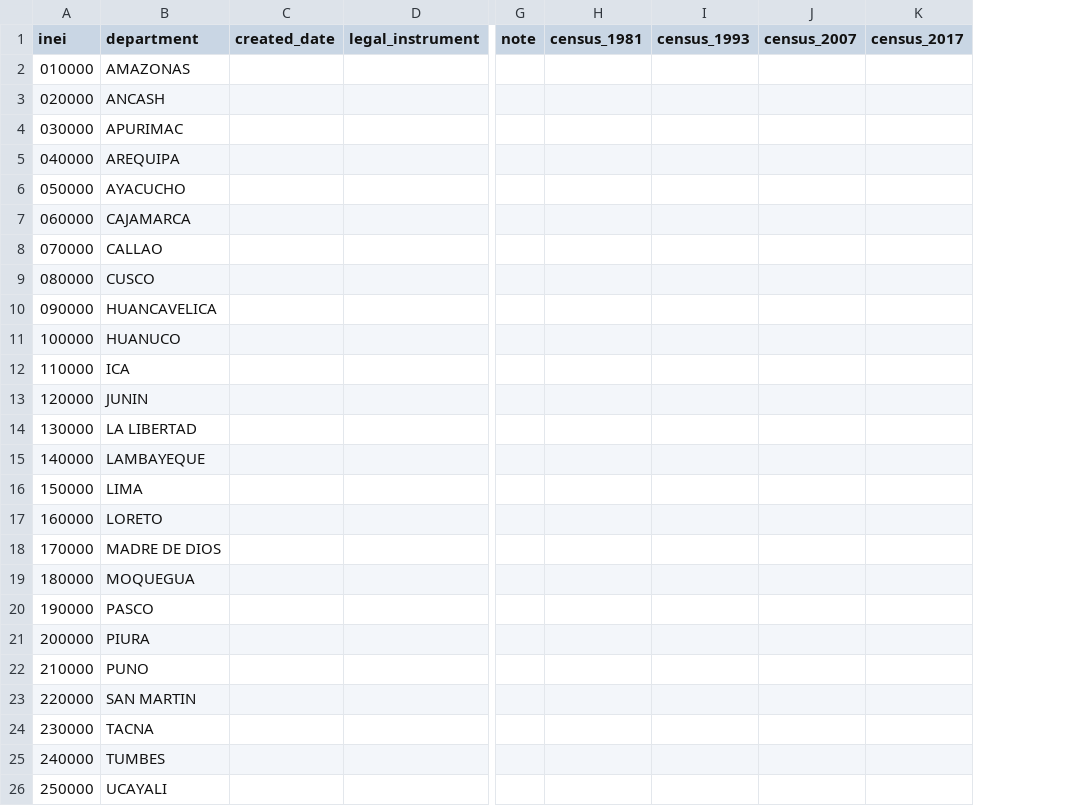
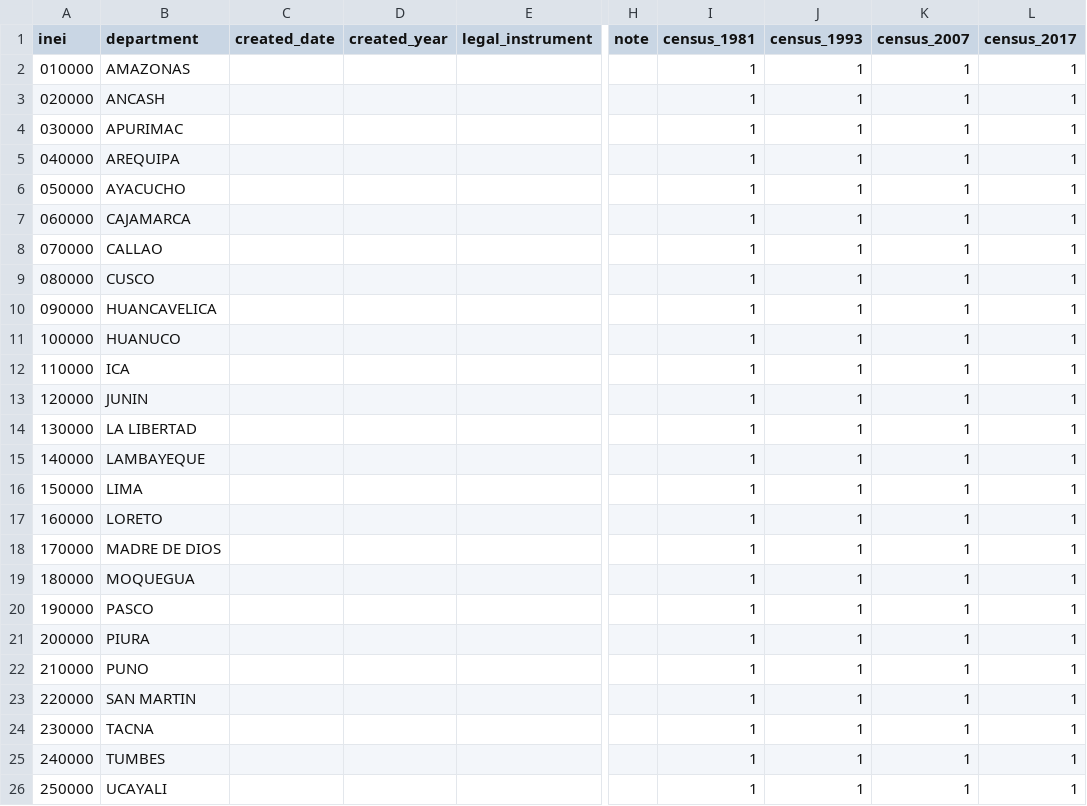
Before and after one commit to AlejandroPerezPortocarrero/historic_ubigeo, a CSV file: inst/extdata/departments.csv, drawn as a sheet; only a part is shown, gaps mark what is left out; addresses are those after the commit; the diff names each change by its address in the sheet, - before the commit and + after, or states it on an @@ line.

```diff
--- a/inst/extdata/departments.csv
+++ b/inst/extdata/departments.csv
+column D (created_year), empty
-I2:I26 (census_1981): (empty)
+I2:I26 (census_1981): 1
-J2:J26 (census_1993): (empty)
+J2:J26 (census_1993): 1
-K2:K26 (census_2007): (empty)
+K2:K26 (census_2007): 1
-L2:L26 (census_2017): (empty)
+L2:L26 (census_2017): 1
```
Also changed, not shown: inst/extdata/provinces.csv, 56 other files.
